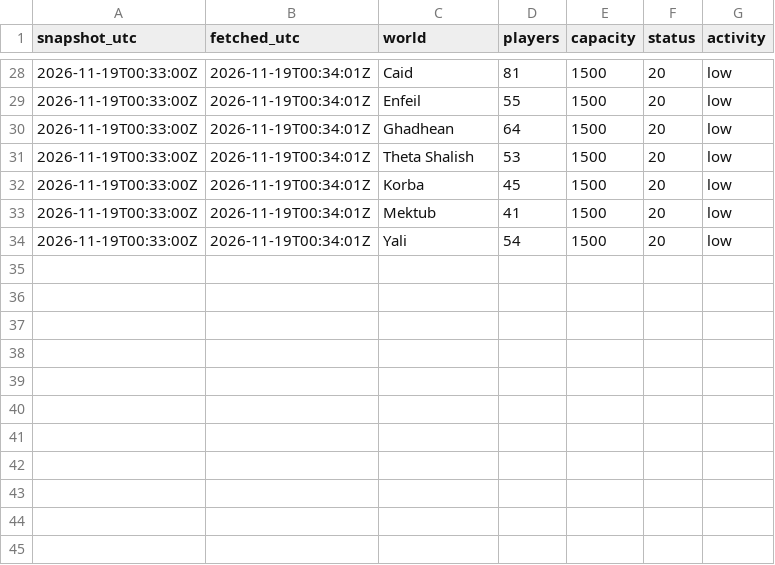
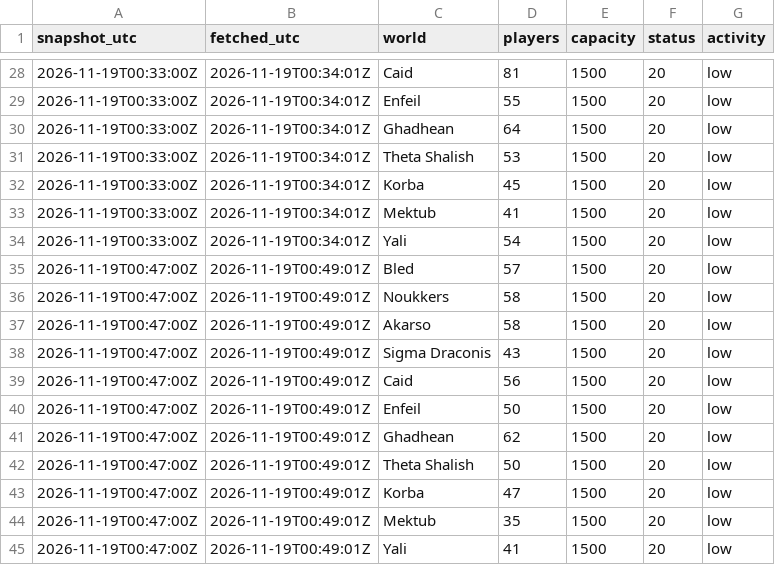
Before and after one commit to bboyhughes3fc-coder/dune-tracker-xbox, a CSV file: data/raw/worlds-2026-11-19.csv, drawn as a sheet; only a part is shown, gaps mark what is left out; the diff names each change by its address in the sheet, - before the commit and + after, or states it on an @@ line.

Commit message:
data: snapshot 2026-11-19T00:49Z

```diff
--- a/data/raw/worlds-2026-11-19.csv
+++ b/data/raw/worlds-2026-11-19.csv
+row 35: 2026-11-19T00:47:00Z | 2026-11-19T00:49:01Z | Bled | 57 | 1500 | 20 | low
+row 36: 2026-11-19T00:47:00Z | 2026-11-19T00:49:01Z | Noukkers | 58 | 1500 | 20 | low
+row 37: 2026-11-19T00:47:00Z | 2026-11-19T00:49:01Z | Akarso | 58 | 1500 | 20 | low
+row 38: 2026-11-19T00:47:00Z | 2026-11-19T00:49:01Z | Sigma Draconis | 43 | 1500 | 20 | low
+row 39: 2026-11-19T00:47:00Z | 2026-11-19T00:49:01Z | Caid | 56 | 1500 | 20 | low
+row 40: 2026-11-19T00:47:00Z | 2026-11-19T00:49:01Z | Enfeil | 50 | 1500 | 20 | low
+row 41: 2026-11-19T00:47:00Z | 2026-11-19T00:49:01Z | Ghadhean | 62 | 1500 | 20 | low
+row 42: 2026-11-19T00:47:00Z | 2026-11-19T00:49:01Z | Theta Shalish | 50 | 1500 | 20 | low
+row 43: 2026-11-19T00:47:00Z | 2026-11-19T00:49:01Z | Korba | 47 | 1500 | 20 | low
+row 44: 2026-11-19T00:47:00Z | 2026-11-19T00:49:01Z | Mektub | 35 | 1500 | 20 | low
+row 45: 2026-11-19T00:47:00Z | 2026-11-19T00:49:01Z | Yali | 41 | 1500 | 20 | low
```
Also changed, not shown: 4 other files.
